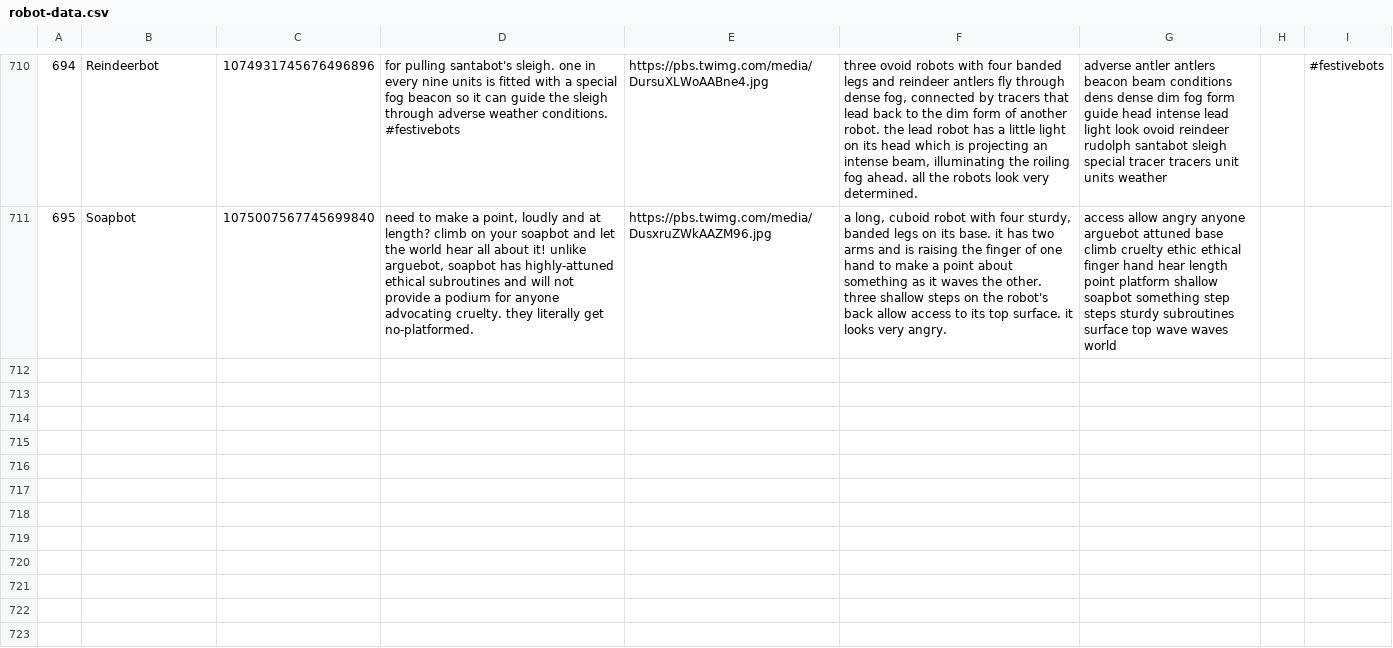
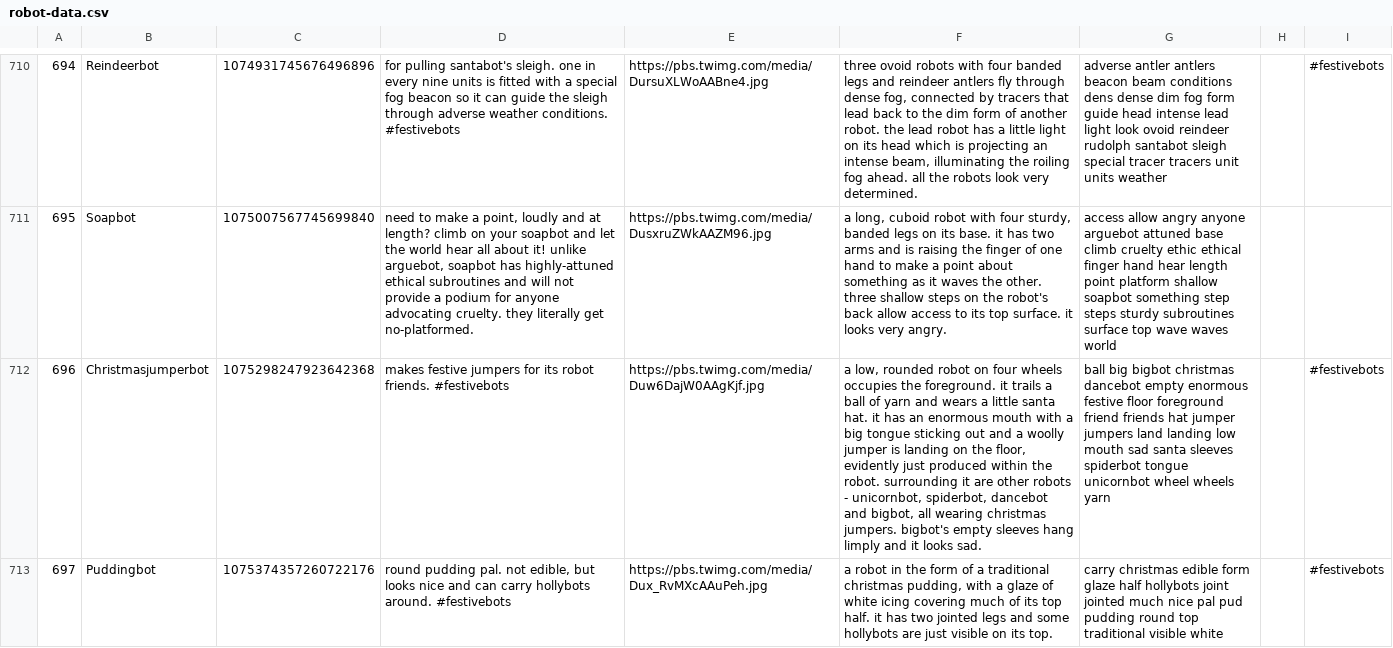
Before and after one commit to pantonshire/smolbotbot, a CSV file: data/robot-data.csv, drawn as a sheet; only a part is shown, gaps mark what is left out; the diff names each change by its address in the sheet, - before the commit and + after, or states it on an @@ line.

Commit message:
MORE ROBOTS AAAA THEY WONT STOP COMING

```diff
--- a/data/robot-data.csv
+++ b/data/robot-data.csv
+row 712: 696 | Christmasjumperbot | 1075298247923642368 | makes festive jumpers for its robot friends. #festivebots | https://pbs.twimg.com/media/Duw6DajW0AAgKjf.jpg | a low, rounded robot on four wheels occupies the foreground. it trails a ball of yarn and wears a little santa hat. it has an enormous mouth with a big tongue sticking out and a woolly jumper is landing on the floor, evidently just produced within the robot. surrounding it are other robots - unicornbot, spiderbot, dancebot and bigbot, all wearing christmas jumpers. bigbot's empty sleeves hang limply and it looks sad. | ball big bigbot christmas dancebot empty enormous festive floor foreground friend friends hat jumper jumpers land landing low mouth sad santa sleeves spiderbot tongue unicornbot wheel wheels yarn |  | #festivebots
+row 713: 697 | Puddingbot | 1075374357260722176 | round pudding pal. not edible, but looks nice and can carry hollybots around. #festivebots | https://pbs.twimg.com/media/Dux_RvMXcAAuPeh.jpg | a robot in the form of a traditional christmas pudding, with a glaze of white icing covering much of its top half. it has two jointed legs and some hollybots are just visible on its top. | carry christmas edible form glaze half hollybots joint jointed much nice pal pud pudding round top traditional visible white |  | #festivebots
```
